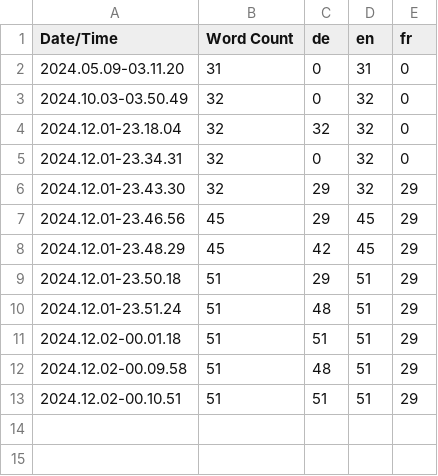
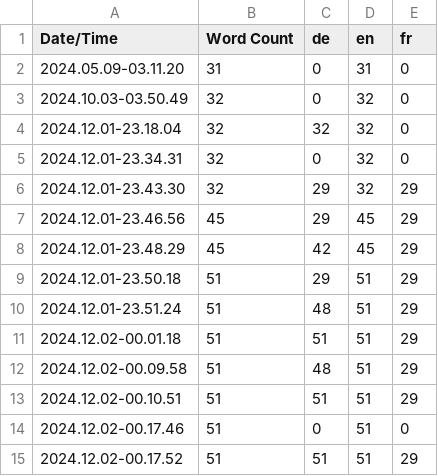
Before and after one commit to JonasReich/OpenUnrealSampleProject, a CSV file: Content/Localization/Game/Game.csv, drawn as a sheet.

Commit message:
Updated localization samples

```diff
--- a/Content/Localization/Game/Game.csv
+++ b/Content/Localization/Game/Game.csv
@@ -13 +13,3 @@ Date/Time,Word Count,de,en,fr
 2024.12.02-00.10.51,51,51,51,29
+2024.12.02-00.17.46,51,0,51,0
+2024.12.02-00.17.52,51,51,51,29
```
Also changed, not shown: 2 other files.
